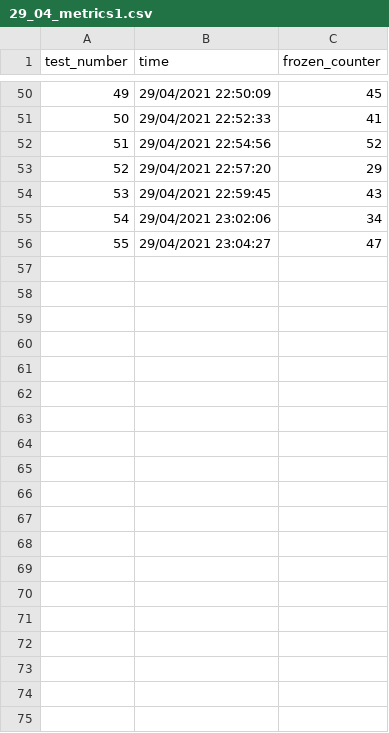
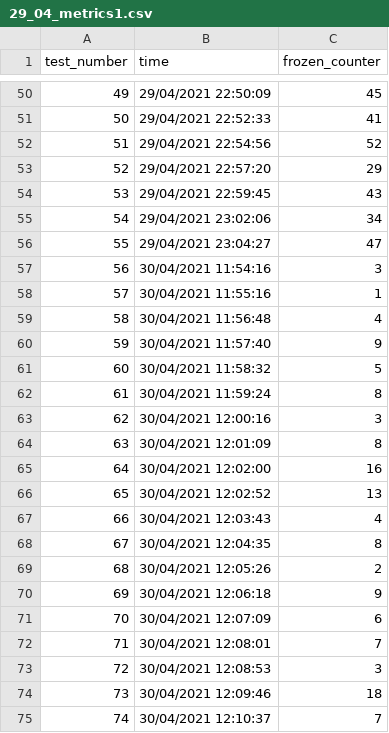
Before and after one commit to CardiffUniversityComputationalRobotics/pedsim_ros, a CSV file: pedsim_simulator/metrics/position/29_04_metrics1.csv, drawn as a sheet; only a part is shown, gaps mark what is left out; the diff covers the shown part only; the diff names each change by its address in the sheet, - before the commit and + after, or states it on an @@ line.

```diff
--- a/pedsim_simulator/metrics/position/29_04_metrics1.csv
+++ b/pedsim_simulator/metrics/position/29_04_metrics1.csv
+row 57: 56 | 30/04/2021 11:54:16 | 3
+row 58: 57 | 30/04/2021 11:55:16 | 1
+row 59: 58 | 30/04/2021 11:56:48 | 4
+row 60: 59 | 30/04/2021 11:57:40 | 9
+row 61: 60 | 30/04/2021 11:58:32 | 5
+row 62: 61 | 30/04/2021 11:59:24 | 8
+row 63: 62 | 30/04/2021 12:00:16 | 3
+row 64: 63 | 30/04/2021 12:01:09 | 8
+row 65: 64 | 30/04/2021 12:02:00 | 16
+row 66: 65 | 30/04/2021 12:02:52 | 13
+row 67: 66 | 30/04/2021 12:03:43 | 4
+row 68: 67 | 30/04/2021 12:04:35 | 8
+row 69: 68 | 30/04/2021 12:05:26 | 2
+row 70: 69 | 30/04/2021 12:06:18 | 9
+row 71: 70 | 30/04/2021 12:07:09 | 6
+row 72: 71 | 30/04/2021 12:08:01 | 7
+row 73: 72 | 30/04/2021 12:08:53 | 3
+row 74: 73 | 30/04/2021 12:09:46 | 18
+row 75: 74 | 30/04/2021 12:10:37 | 7
```
Also changed, not shown: 39 added rows elsewhere in this file, 1 other file.
